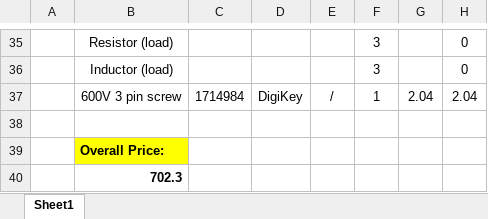
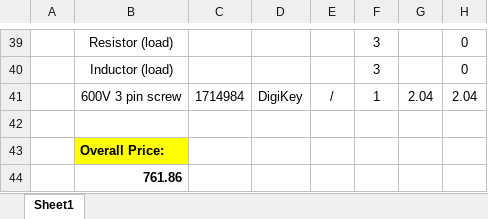
Before and after one commit to ssyps2/PMSM_Motor_FOC, an Excel workbook: BOM.xlsx, sheet Sheet1, drawn as a sheet; only a part is shown, gaps mark what is left out; values as stored, in another font and other column widths than the file's, no borders; addresses are those after the commit; the diff covers the shown part only; the diff names each change by its address in the sheet, - before the commit and + after, or states it on an @@ line.

```diff
--- a/BOM.xlsx (sheet Sheet1)
+++ b/BOM.xlsx (sheet Sheet1)
-B44: 702.3
+B44: 761.86
```
Also changed, not shown: 8 added rows, 4 removed rows, 2 edited cells and cell formats elsewhere in this sheet, formulas that keep their value, 32 other files.
